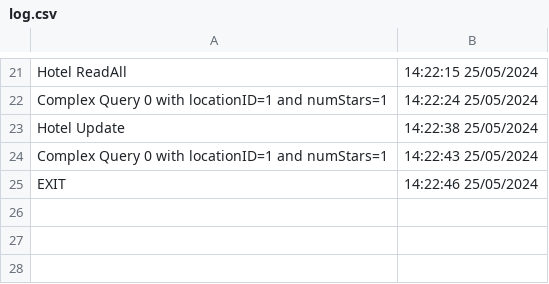
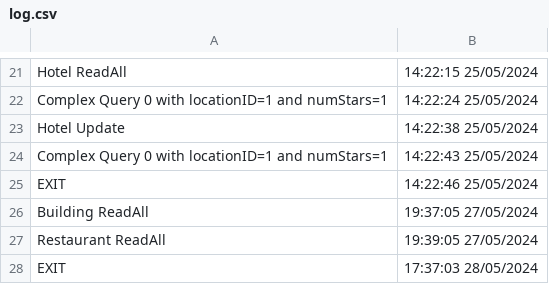
Before and after one commit to Razvan48/Proiect-Programare-Avansata-Obiecte-PAO, a CSV file: Gestiune Lant Hoteluri/log/log.csv, drawn as a sheet; only a part is shown, gaps mark what is left out.

```diff
--- a/Gestiune Lant Hoteluri/log/log.csv
+++ b/Gestiune Lant Hoteluri/log/log.csv
@@ -25 +25,4 @@ Complex Query 0 with locationID=1 and numStars=1,14:22:43 25/05/2024
 EXIT,14:22:46 25/05/2024
+Building ReadAll,19:37:05 27/05/2024
+Restaurant ReadAll,19:39:05 27/05/2024
+EXIT,17:37:03 28/05/2024
```
Also changed, not shown: 4 other files.
